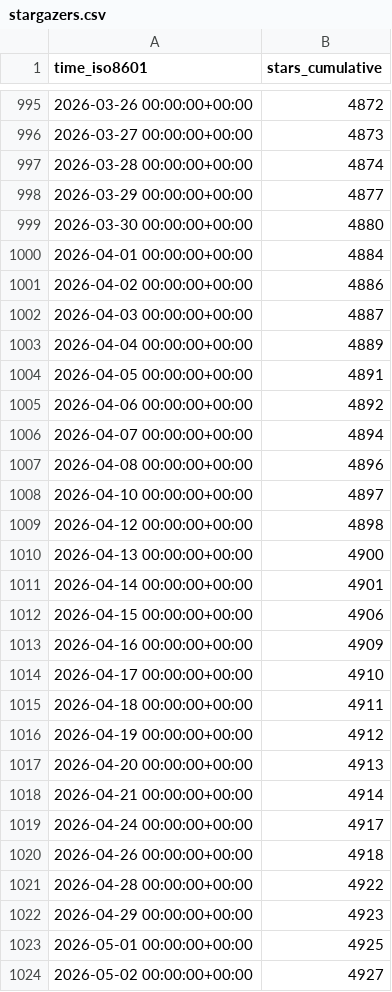
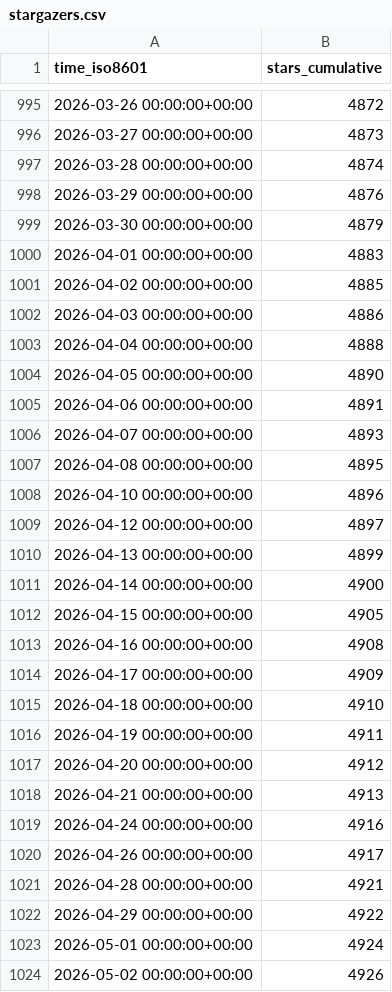
Before and after one commit to mathesar-foundation/mathesar, a CSV file: mathesar-foundation/mathesar/ghrs-data/stargazers.csv, drawn as a sheet; only a part is shown, gaps mark what is left out; the diff covers the shown part only.

```diff
--- a/mathesar-foundation/mathesar/ghrs-data/stargazers.csv
+++ b/mathesar-foundation/mathesar/ghrs-data/stargazers.csv
@@ -997,28 +997,28 @@ time_iso8601,stars_cumulative
 2026-03-28 00:00:00+00:00,4874
-2026-03-29 00:00:00+00:00,4877
-2026-03-30 00:00:00+00:00,4880
-2026-04-01 00:00:00+00:00,4884
-2026-04-02 00:00:00+00:00,4886
-2026-04-03 00:00:00+00:00,4887
-2026-04-04 00:00:00+00:00,4889
-2026-04-05 00:00:00+00:00,4891
-2026-04-06 00:00:00+00:00,4892
-2026-04-07 00:00:00+00:00,4894
-2026-04-08 00:00:00+00:00,4896
-2026-04-10 00:00:00+00:00,4897
-2026-04-12 00:00:00+00:00,4898
-2026-04-13 00:00:00+00:00,4900
-2026-04-14 00:00:00+00:00,4901
-2026-04-15 00:00:00+00:00,4906
-2026-04-16 00:00:00+00:00,4909
-2026-04-17 00:00:00+00:00,4910
-2026-04-18 00:00:00+00:00,4911
-2026-04-19 00:00:00+00:00,4912
-2026-04-20 00:00:00+00:00,4913
-2026-04-21 00:00:00+00:00,4914
-2026-04-24 00:00:00+00:00,4917
-2026-04-26 00:00:00+00:00,4918
-2026-04-28 00:00:00+00:00,4922
-2026-04-29 00:00:00+00:00,4923
-2026-05-01 00:00:00+00:00,4925
-2026-05-02 00:00:00+00:00,4927
+2026-03-29 00:00:00+00:00,4876
+2026-03-30 00:00:00+00:00,4879
+2026-04-01 00:00:00+00:00,4883
+2026-04-02 00:00:00+00:00,4885
+2026-04-03 00:00:00+00:00,4886
+2026-04-04 00:00:00+00:00,4888
+2026-04-05 00:00:00+00:00,4890
+2026-04-06 00:00:00+00:00,4891
+2026-04-07 00:00:00+00:00,4893
+2026-04-08 00:00:00+00:00,4895
+2026-04-10 00:00:00+00:00,4896
+2026-04-12 00:00:00+00:00,4897
+2026-04-13 00:00:00+00:00,4899
+2026-04-14 00:00:00+00:00,4900
+2026-04-15 00:00:00+00:00,4905
+2026-04-16 00:00:00+00:00,4908
+2026-04-17 00:00:00+00:00,4909
+2026-04-18 00:00:00+00:00,4910
+2026-04-19 00:00:00+00:00,4911
+2026-04-20 00:00:00+00:00,4912
+2026-04-21 00:00:00+00:00,4913
+2026-04-24 00:00:00+00:00,4916
+2026-04-26 00:00:00+00:00,4917
+2026-04-28 00:00:00+00:00,4921
+2026-04-29 00:00:00+00:00,4922
+2026-05-01 00:00:00+00:00,4924
+2026-05-02 00:00:00+00:00,4926
```
Also changed, not shown: 1 added row and 42 edited cells elsewhere in this file.
